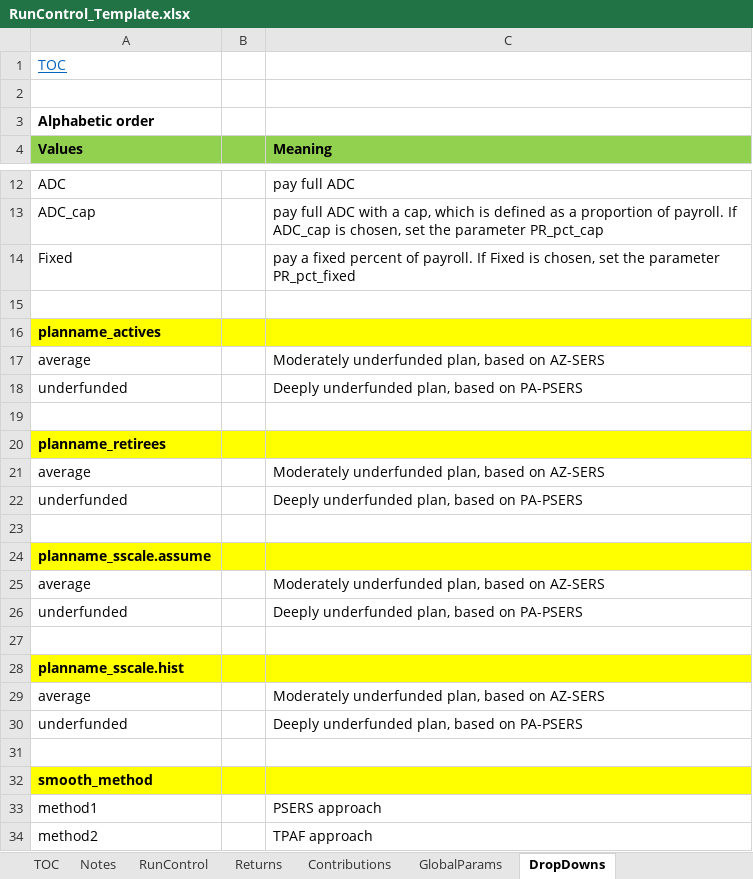
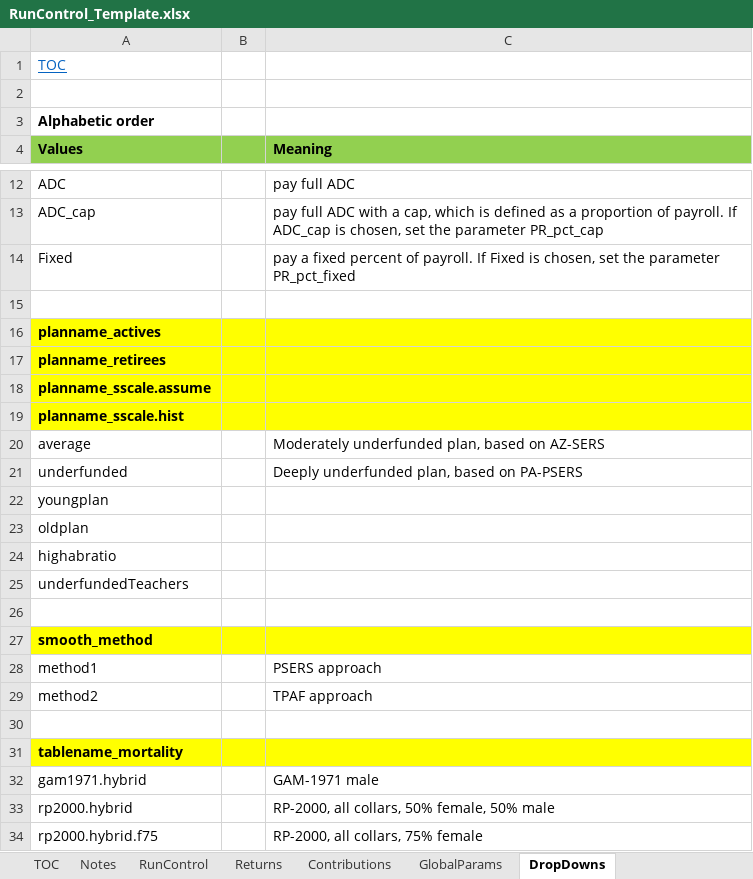
Before and after one commit to yimengyin16/Model_Main, an Excel workbook: RunControl_Template.xlsx, sheet DropDowns, drawn as a sheet; only a part is shown, gaps mark what is left out; the shorter side is filled out with more unchanged rows; values as stored, in another font and other column widths than the file's, no borders; removed rows and columns are numbered as before the commit, all else as after; the diff names each change by its address in the sheet, - before the commit and + after, or states it on an @@ line.

```diff
--- a/RunControl_Template.xlsx (sheet DropDowns)
+++ b/RunControl_Template.xlsx (sheet DropDowns)
-row 17: average |  | Moderately underfunded plan, based on AZ-SERS
-row 18: underfunded |  | Deeply underfunded plan, based on PA-PSERS
-row 19: (empty)
-row 21: average |  | Moderately underfunded plan, based on AZ-SERS
-row 22: underfunded |  | Deeply underfunded plan, based on PA-PSERS
-row 23: (empty)
-row 25: average |  | Moderately underfunded plan, based on AZ-SERS
-row 26: underfunded |  | Deeply underfunded plan, based on PA-PSERS
-row 27: (empty)
+row 22: youngplan
+row 23: oldplan
+row 24: highabratio
+row 25: underfundedTeachers
```
Also changed, not shown: IO_M1/RunControl_M1.xlsx, IO_M2.1/RunControl_M2.1.xlsx, 8 other files.
